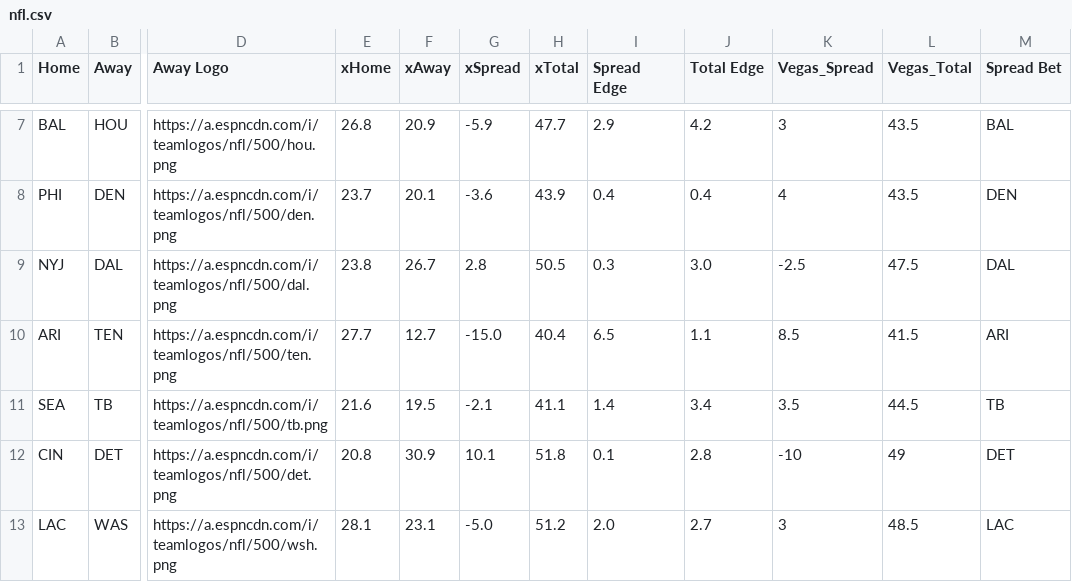
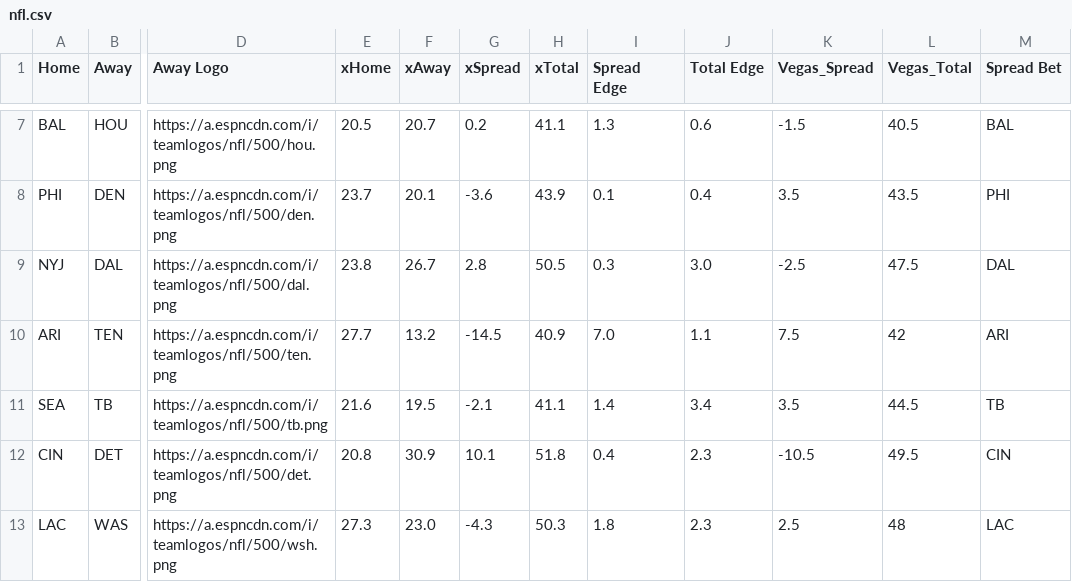
Before and after one commit to UtterLocks/UtterLocks.git.io, a CSV file: data/nfl.csv, drawn as a sheet; only a part is shown, gaps mark what is left out; the diff covers the shown part only; the diff names each change by its address in the sheet, - before the commit and + after, or states it on an @@ line.

```diff
--- a/data/nfl.csv
+++ b/data/nfl.csv
-E7 (xHome): 26.8
+E7 (xHome): 20.5
-F7 (xAway): 20.9
+F7 (xAway): 20.7
-G7 (xSpread): -5.9
+G7 (xSpread): 0.2
-H7 (xTotal): 47.7
+H7 (xTotal): 41.1
-I7 (Spread Edge): 2.9
+I7 (Spread Edge): 1.3
-J7 (Total Edge): 4.2
+J7 (Total Edge): 0.6
-K7 (Vegas_Spread): 3
+K7 (Vegas_Spread): -1.5
-L7 (Vegas_Total): 43.5
+L7 (Vegas_Total): 40.5
-I8 (Spread Edge): 0.4
+I8 (Spread Edge): 0.1
-K8 (Vegas_Spread): 4
+K8 (Vegas_Spread): 3.5
-M8 (Spread Bet): DEN
+M8 (Spread Bet): PHI
-F10 (xAway): 12.7
+F10 (xAway): 13.2
-G10 (xSpread): -15.0
+G10 (xSpread): -14.5
-H10 (xTotal): 40.4
+H10 (xTotal): 40.9
-I10 (Spread Edge): 6.5
+I10 (Spread Edge): 7.0
-K10 (Vegas_Spread): 8.5
+K10 (Vegas_Spread): 7.5
-L10 (Vegas_Total): 41.5
+L10 (Vegas_Total): 42
-I12 (Spread Edge): 0.1
+I12 (Spread Edge): 0.4
-J12 (Total Edge): 2.8
+J12 (Total Edge): 2.3
-K12 (Vegas_Spread): -10
+K12 (Vegas_Spread): -10.5
-L12 (Vegas_Total): 49
+L12 (Vegas_Total): 49.5
-M12 (Spread Bet): DET
+M12 (Spread Bet): CIN
-E13 (xHome): 28.1
+E13 (xHome): 27.3
-F13 (xAway): 23.1
+F13 (xAway): 23.0
-G13 (xSpread): -5.0
+G13 (xSpread): -4.3
-H13 (xTotal): 51.2
+H13 (xTotal): 50.3
-I13 (Spread Edge): 2.0
+I13 (Spread Edge): 1.8
-J13 (Total Edge): 2.7
+J13 (Total Edge): 2.3
-K13 (Vegas_Spread): 3
+K13 (Vegas_Spread): 2.5
-L13 (Vegas_Total): 48.5
+L13 (Vegas_Total): 48
```
Also changed, not shown: 35 edited cells elsewhere in this file.
